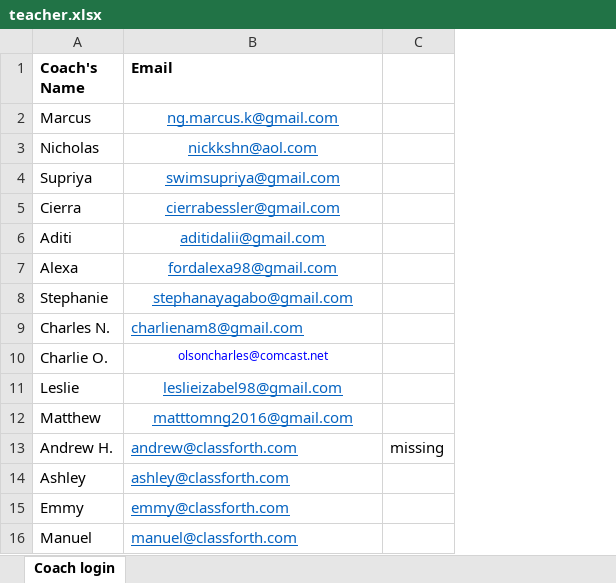
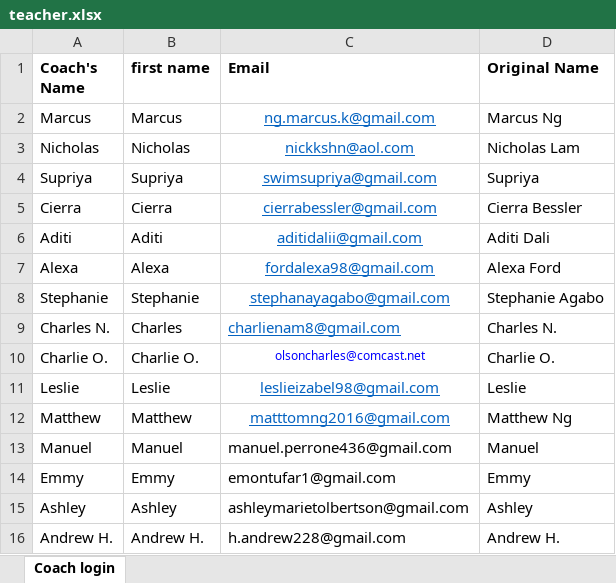
Before and after one commit to lxm218/Edminforce, an Excel workbook: data-transfer/transfer/data/calphi/teacher.xlsx, sheet Coach login, drawn as a sheet; values as stored, in another font and other column widths than the file's, no borders; removed rows and columns are numbered as before the commit, all else as after; the diff names each change by its address in the sheet, - before the commit and + after, or states it on an @@ line.

```diff
--- a/data-transfer/transfer/data/calphi/teacher.xlsx (sheet Coach login)
+++ b/data-transfer/transfer/data/calphi/teacher.xlsx (sheet Coach login)
+column B (first name), rows 2-12: Marcus | Nicholas | Supriya | Cierra | Aditi | Alexa | Stephanie | Charles | Charlie O. | Leslie | Matthew; row 14: Emmy
-column C, empty
+column D (Original Name), rows 2-12: Marcus Ng | Nicholas Lam | Supriya | Cierra Bessler | Aditi Dali | Alexa Ford | Stephanie Agabo | Charles N. | Charlie O. | Leslie | Matthew Ng; row 14: Emmy
-row 13: Andrew H. | andrew@classforth.com | missing
-row 14: Ashley | ashley@classforth.com
+row 13: Manuel | Manuel | manuel.perrone436@gmail.com | Manuel
-C14 (Email): emmy@classforth.com
+C14 (Email): emontufar1@gmail.com
@@ C14 underline: on → off, text colour: #0563C1 → black @@
-row 16: Manuel | manuel@classforth.com
+row 15: Ashley | Ashley | ashleymarietolbertson@gmail.com | Ashley
+row 16: Andrew H. | Andrew H. | h.andrew228@gmail.com | Andrew H.
```
Also changed, not shown: data-transfer/transfer/data/calphi/Data import - Calphin.xlsx, data-transfer/transfer/data/calphi/class.xlsx, 11 other files.
